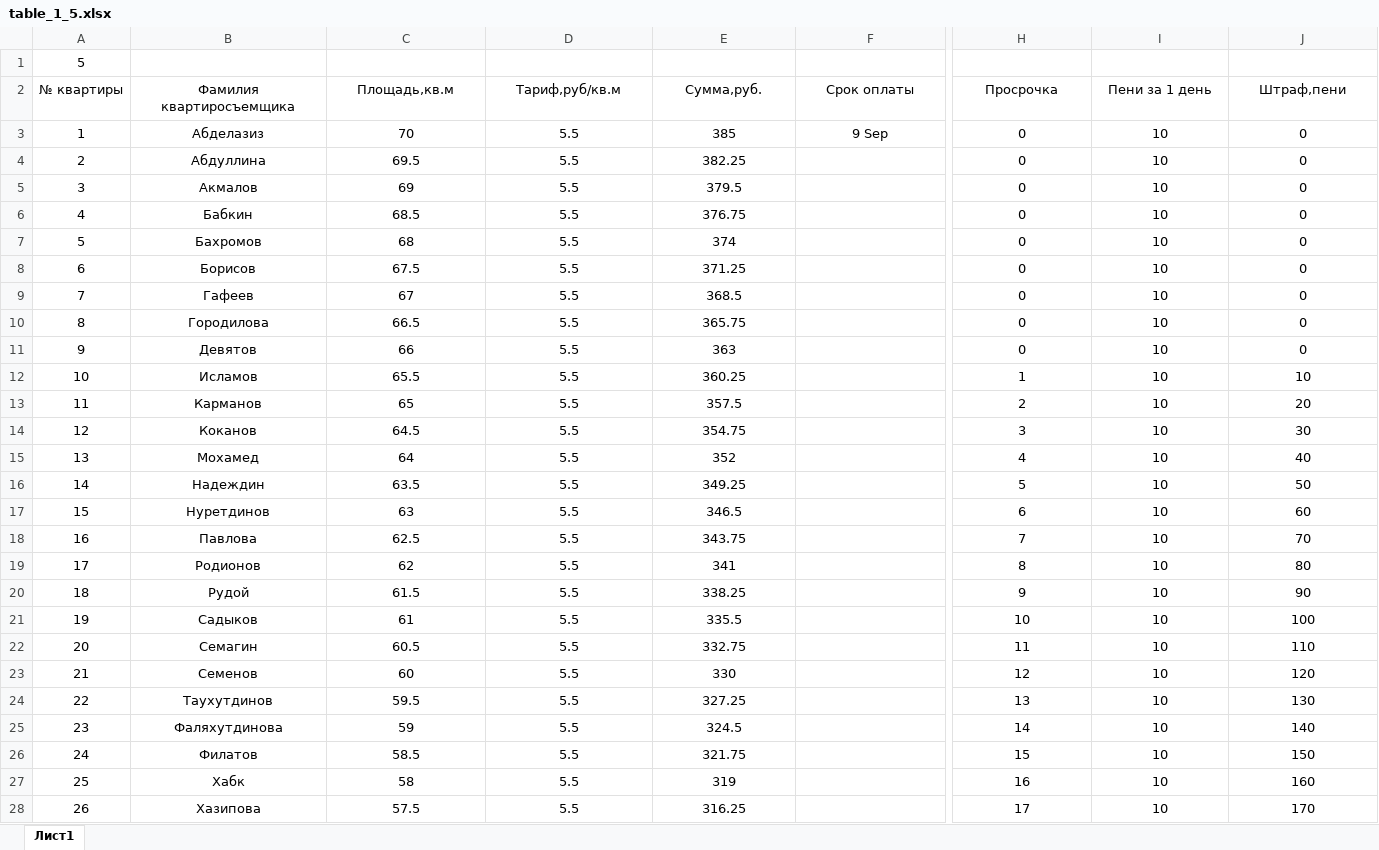
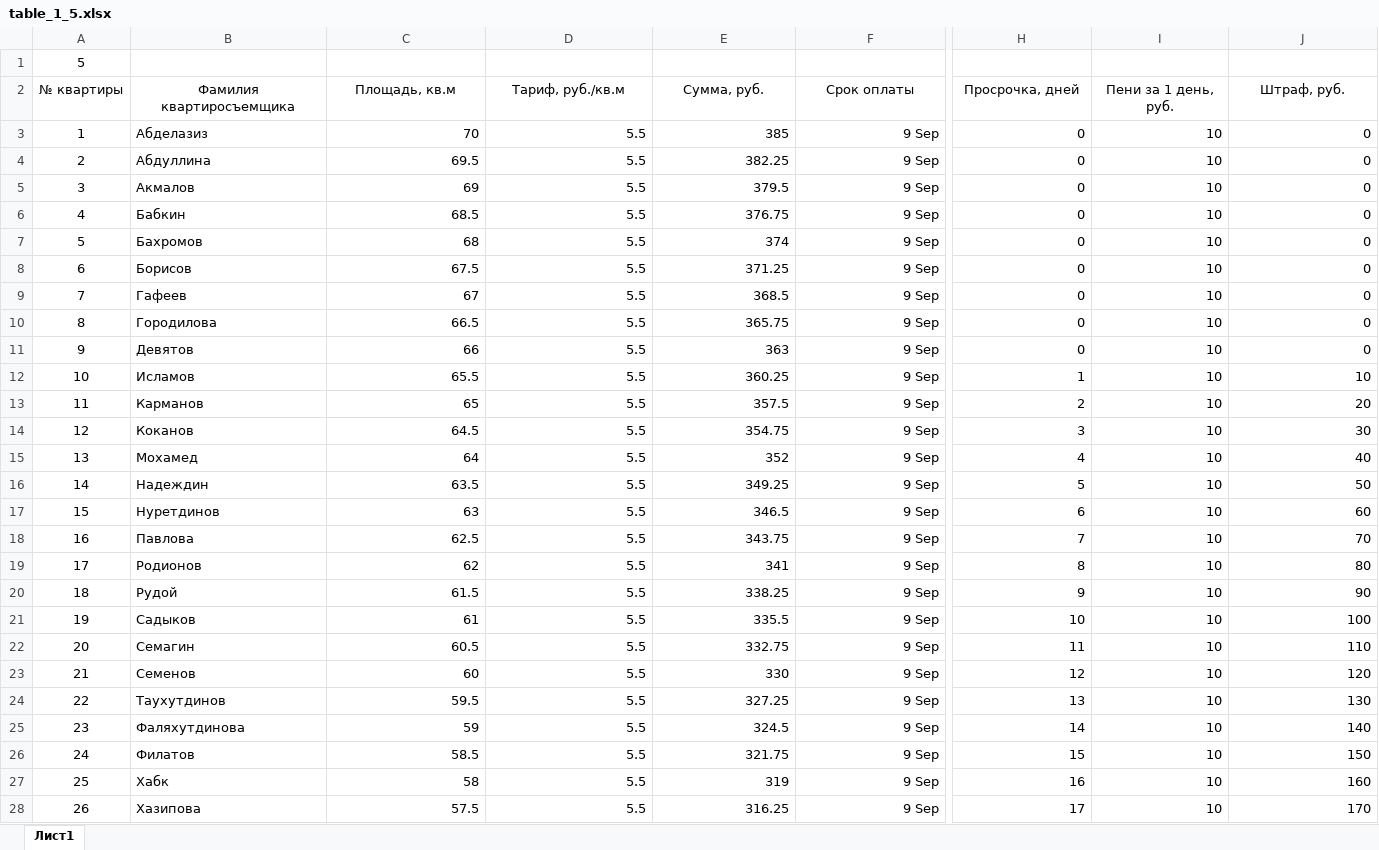
Before and after one commit to Ilya-Petrovich/IT_LR, an Excel workbook: LR3/table_1_5.xlsx, sheet Лист1, drawn as a sheet; only a part is shown, gaps mark what is left out; values as stored, in another font and other column widths than the file's, no borders; the diff covers the shown part only; the diff names each change by its address in the sheet, - before the commit and + after, or states it on an @@ line.

Commit message:
table

```diff
--- a/LR3/table_1_5.xlsx (sheet Лист1)
+++ b/LR3/table_1_5.xlsx (sheet Лист1)
-C2: Площадь,кв.м
+C2: Площадь, кв.м
-D2: Тариф,руб/кв.м
+D2: Тариф, руб./кв.м
-E2: Сумма,руб.
+E2: Сумма, руб.
-H2: Просрочка
+H2: Просрочка, дней
-I2: Пени за 1 день
+I2: Пени за 1 день, руб.
-J2: Штраф,пени
+J2: Штраф, руб.
-B3:B28 alignment: center
+B3:B28 alignment: left
-C3:J3 alignment: center
+C3:J3 alignment: right
-C4:E28 alignment: center
+C4:E28 alignment: right
-F4:F28 (Срок оплаты): (empty)
+F4:F28 (Срок оплаты): 9 Sep
-H4:J28 alignment: center
+H4:J28 alignment: right
```
Also changed, not shown: 3 added rows, 2 removed rows, 24 edited cells, cell formats and row numbers in column A elsewhere in this sheet, formulas that keep their value.
